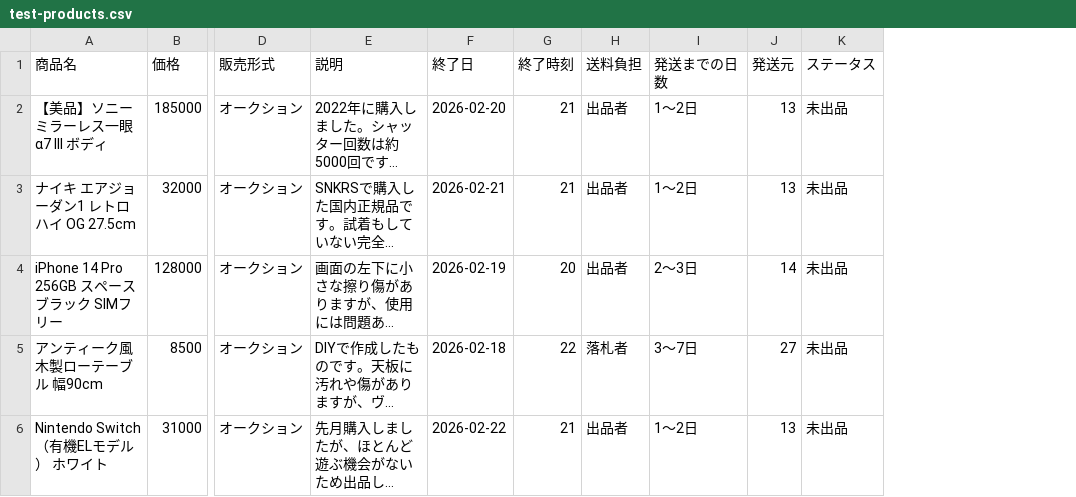
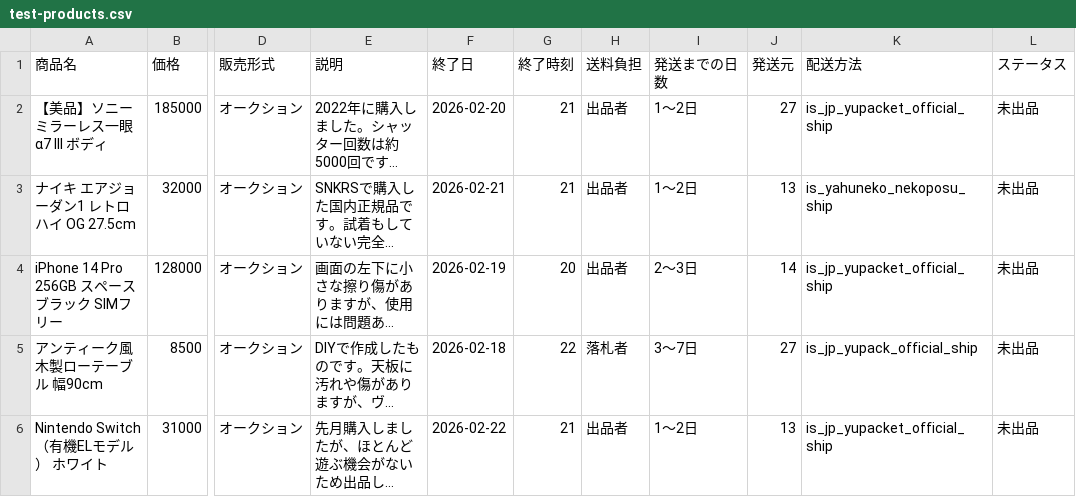
Before and after one commit to Nao-wanko/yahoo-oku-app, a CSV file: test-products.csv, drawn as a sheet; only a part is shown, gaps mark what is left out; long unchanged cells end in …; the diff names each change by its address in the sheet, - before the commit and + after, or states it on an @@ line.

```diff
--- a/test-products.csv
+++ b/test-products.csv
+column K (配送方法), rows 2-6: is_jp_yupacket_official_ship | is_yahuneko_nekoposu_ship | is_jp_yupacket_official_ship | is_jp_yupack_official_ship | is_jp_yupacket_official_ship
-J2 (発送元): 13
+J2 (発送元): 27
```
Also changed, not shown: 8 other files.
